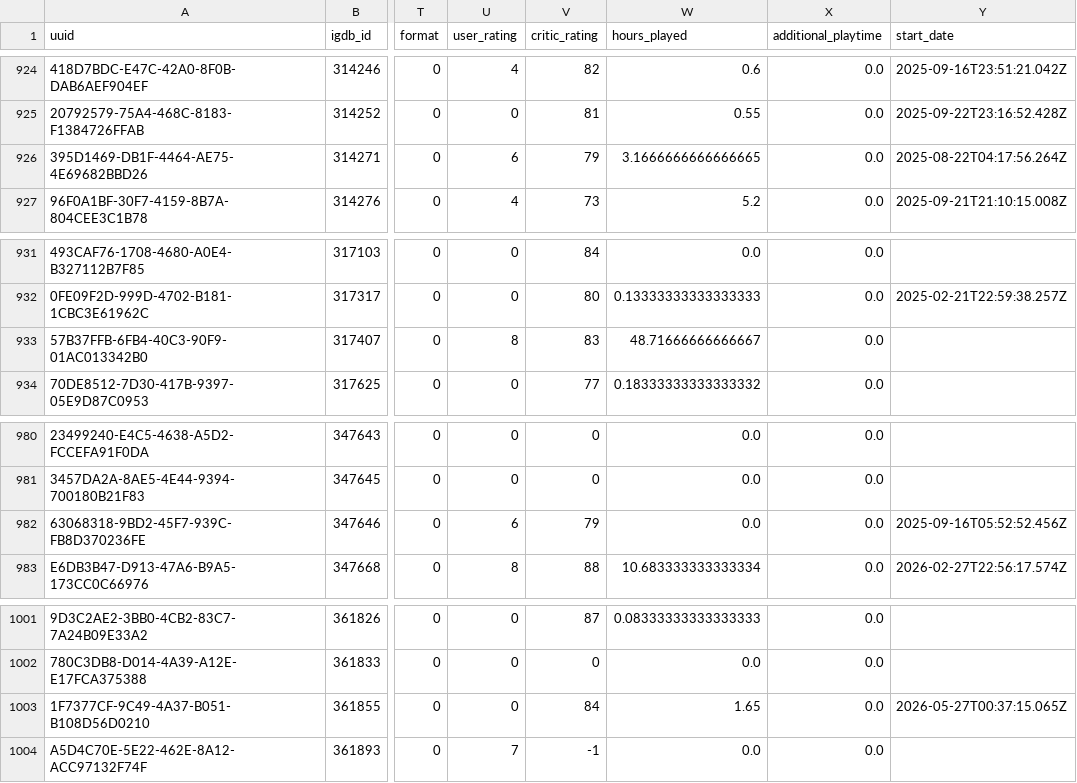
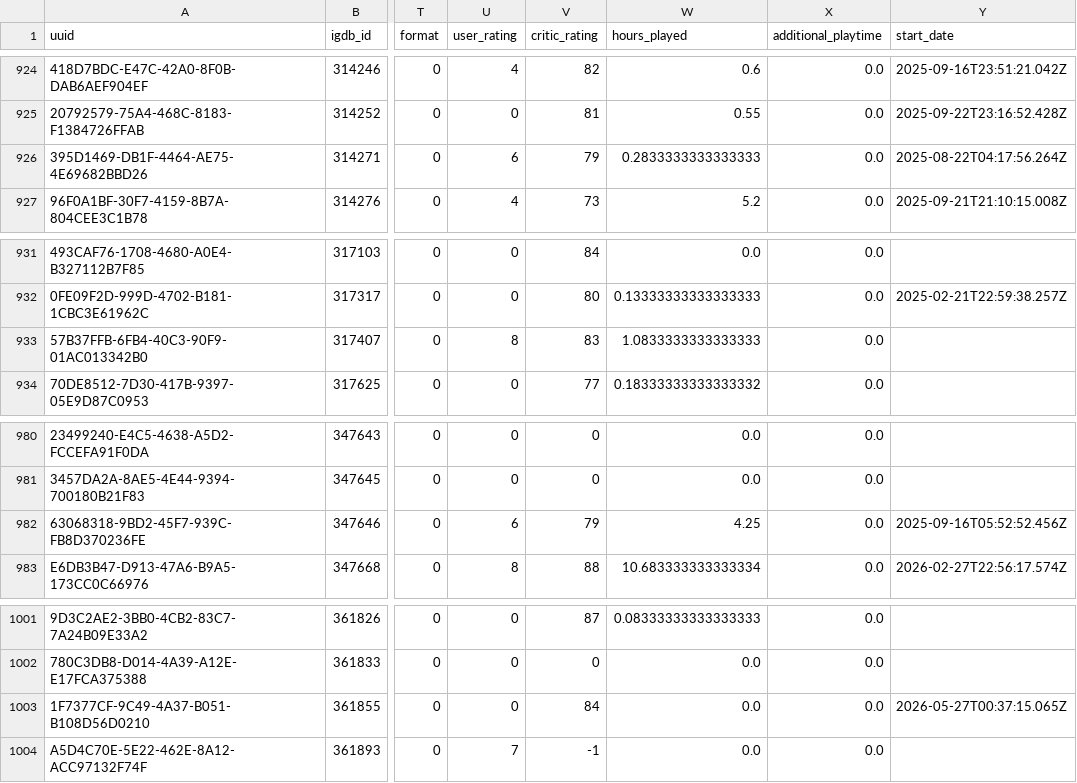
Before and after one commit to josh/gametrack-data, a CSV file: games.csv, drawn as a sheet; only a part is shown, gaps mark what is left out; the diff covers the shown part only; the diff names each change by its address in the sheet, - before the commit and + after, or states it on an @@ line.

```diff
--- a/games.csv
+++ b/games.csv
-W926 (hours_played): 3.1666666666666665
+W926 (hours_played): 0.2833333333333333
-W933 (hours_played): 48.71666666666667
+W933 (hours_played): 1.0833333333333333
-W982 (hours_played): 0.0
+W982 (hours_played): 4.25
-W1003 (hours_played): 1.65
+W1003 (hours_played): 0.0
```
Also changed, not shown: 5 edited cells elsewhere in this file.
